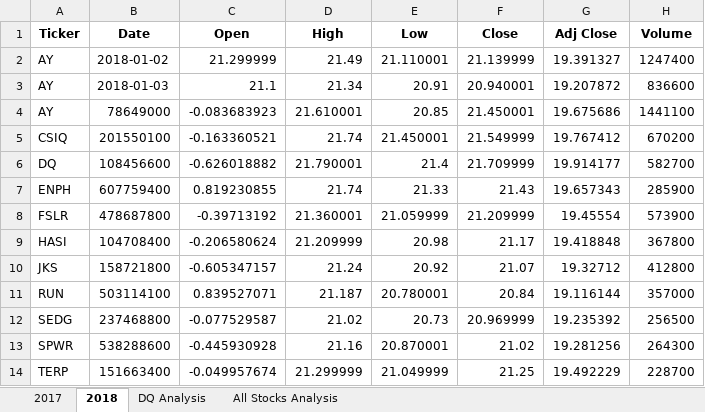
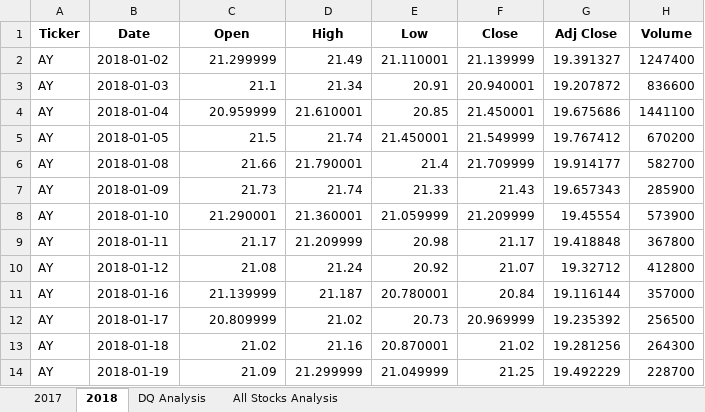
Before and after one commit to Sacdees/stock_analysis, an Excel workbook: VBA_Challenge_2.xlsm, sheet 2018, drawn as a sheet; only a part is shown; values as stored, in another font and other column widths than the file's, no borders; the diff covers the shown part only; the diff names each change by its address in the sheet, - before the commit and + after, or states it on an @@ line.

```diff
--- a/VBA_Challenge_2.xlsm (sheet 2018)
+++ b/VBA_Challenge_2.xlsm (sheet 2018)
-B4 (Date): 78649000
+B4 (Date): 2018-01-04
-C4 (Open): -0.083683923
+C4 (Open): 20.959999
-A5 (Ticker): CSIQ
+A5 (Ticker): AY
-B5 (Date): 201550100
+B5 (Date): 2018-01-05
-C5 (Open): -0.163360521
+C5 (Open): 21.5
-A6 (Ticker): DQ
+A6 (Ticker): AY
-B6 (Date): 108456600
+B6 (Date): 2018-01-08
-C6 (Open): -0.626018882
+C6 (Open): 21.66
-A7 (Ticker): ENPH
+A7 (Ticker): AY
-B7 (Date): 607759400
+B7 (Date): 2018-01-09
-C7 (Open): 0.819230855
+C7 (Open): 21.73
-A8 (Ticker): FSLR
+A8 (Ticker): AY
-B8 (Date): 478687800
+B8 (Date): 2018-01-10
-C8 (Open): -0.39713192
+C8 (Open): 21.290001
-A9 (Ticker): HASI
+A9 (Ticker): AY
-B9 (Date): 104708400
+B9 (Date): 2018-01-11
-C9 (Open): -0.206580624
+C9 (Open): 21.17
-A10 (Ticker): JKS
+A10 (Ticker): AY
-B10 (Date): 158721800
+B10 (Date): 2018-01-12
-C10 (Open): -0.605347157
+C10 (Open): 21.08
-A11 (Ticker): RUN
+A11 (Ticker): AY
-B11 (Date): 503114100
+B11 (Date): 2018-01-16
-C11 (Open): 0.839527071
+C11 (Open): 21.139999
-A12 (Ticker): SEDG
+A12 (Ticker): AY
-B12 (Date): 237468800
+B12 (Date): 2018-01-17
-C12 (Open): -0.077529587
+C12 (Open): 20.809999
-A13 (Ticker): SPWR
+A13 (Ticker): AY
-B13 (Date): 538288600
+B13 (Date): 2018-01-18
-C13 (Open): -0.445930928
+C13 (Open): 21.02
-A14 (Ticker): TERP
+A14 (Ticker): AY
-B14 (Date): 151663400
+B14 (Date): 2018-01-19
-C14 (Open): -0.049957674
+C14 (Open): 21.09
```
Also changed, not shown: 3 edited cells elsewhere in this sheet, sheet 2017, sheet All Stocks Analysis.
